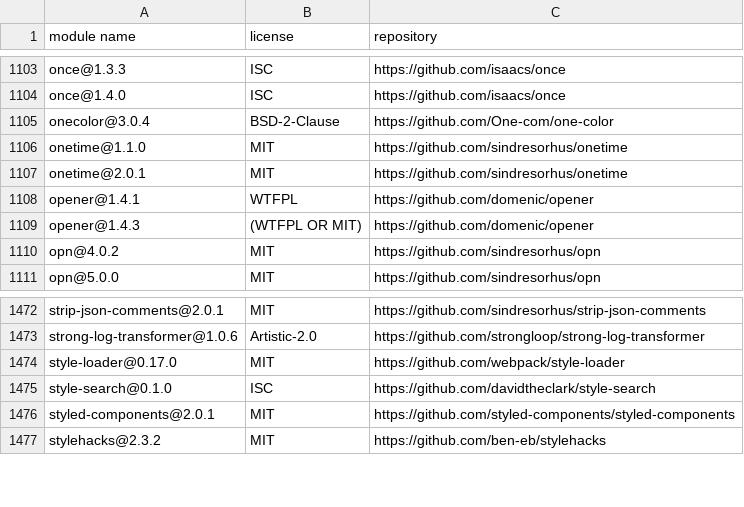
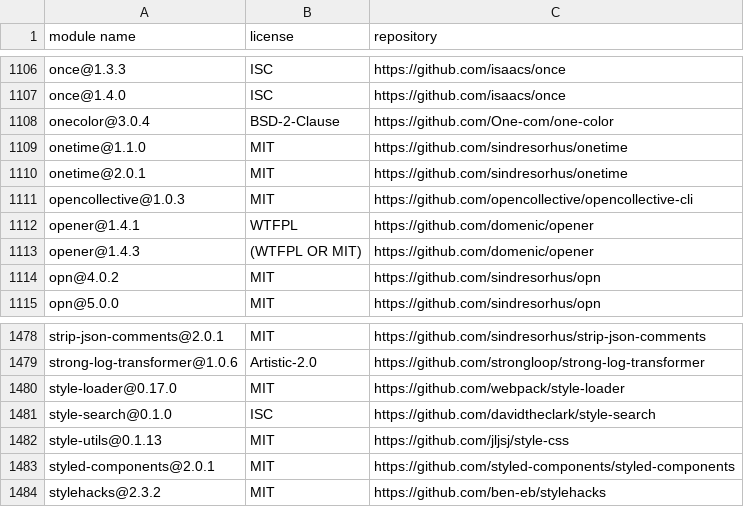
Before and after one commit to MCS-Lite/mcs-lite, a CSV file: docs/licenses.csv, drawn as a sheet; only a part is shown, gaps mark what is left out; the diff covers the shown part only.

```diff
--- a/docs/licenses.csv
+++ b/docs/licenses.csv
@@ -1107,2 +1110,3 @@
 "onetime@2.0.1","MIT","https://github.com/sindresorhus/onetime"
+"opencollective@1.0.3","MIT","https://github.com/opencollective/opencollective-cli"
 "opener@1.4.1","WTFPL","https://github.com/domenic/opener"
@@ -1475,2 +1481,3 @@
 "style-search@0.1.0","ISC","https://github.com/davidtheclark/style-search"
+"style-utils@0.1.13","MIT","https://github.com/jljsj/style-css"
 "styled-components@2.0.1","MIT","https://github.com/styled-components/styled-components"
```
Also changed, not shown: 7 added rows elsewhere in this file, 27 other files.
